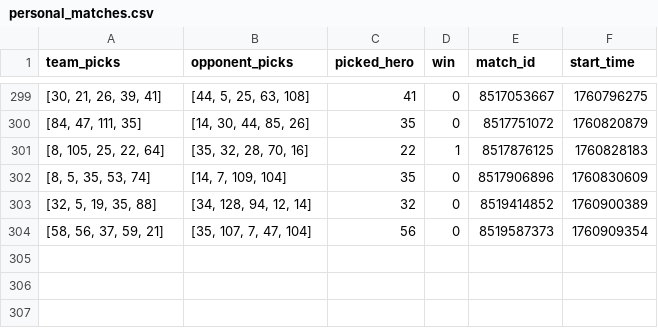
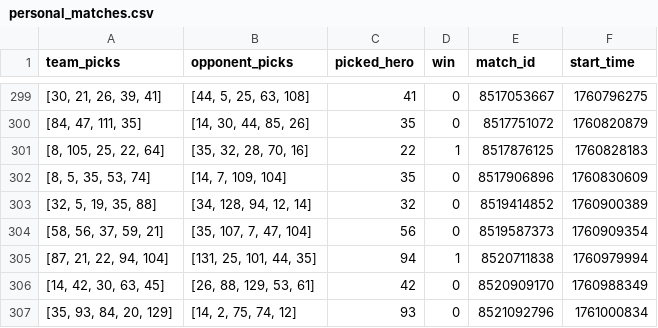
Before and after one commit to Oleksii-Kutsenko/dota-picker, a CSV file: dota_hero_picker/matches/personal_matches.csv, drawn as a sheet; only a part is shown, gaps mark what is left out.

```diff
--- a/dota_hero_picker/matches/personal_matches.csv
+++ b/dota_hero_picker/matches/personal_matches.csv
@@ -304 +304,4 @@ team_picks,opponent_picks,picked_hero,win,match_id,start_time
 "[58, 56, 37, 59, 21]","[35, 107, 7, 47, 104]",56,0,8519587373,1760909354
+"[87, 21, 22, 94, 104]","[131, 25, 101, 44, 35]",94,1,8520711838,1760979994
+"[14, 42, 30, 63, 45]","[26, 88, 129, 53, 61]",42,0,8520909170,1760988349
+"[35, 93, 84, 20, 129]","[14, 2, 75, 74, 12]",93,0,8521092796,1761000834
```
Also changed, not shown: 4 other files.
